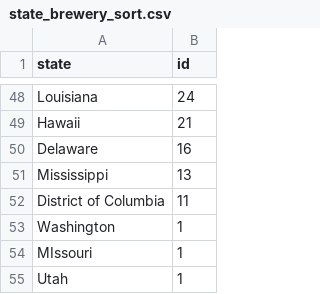
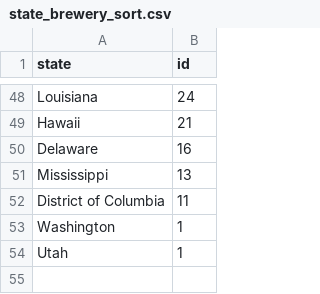
Before and after one commit to scorpionhand/Brewery_Project_One, a CSV file: Data/Project_Data/state_brewery_sort.csv, drawn as a sheet; only a part is shown, gaps mark what is left out; the diff names each change by its address in the sheet, - before the commit and + after, or states it on an @@ line.

```diff
--- a/Data/Project_Data/state_brewery_sort.csv
+++ b/Data/Project_Data/state_brewery_sort.csv
-row 54: MIssouri | 1
```
Also changed, not shown: Data/TTB_Quarterly_Rpt/State_Beer_Report_2020-2023.csv, 18 other files.
